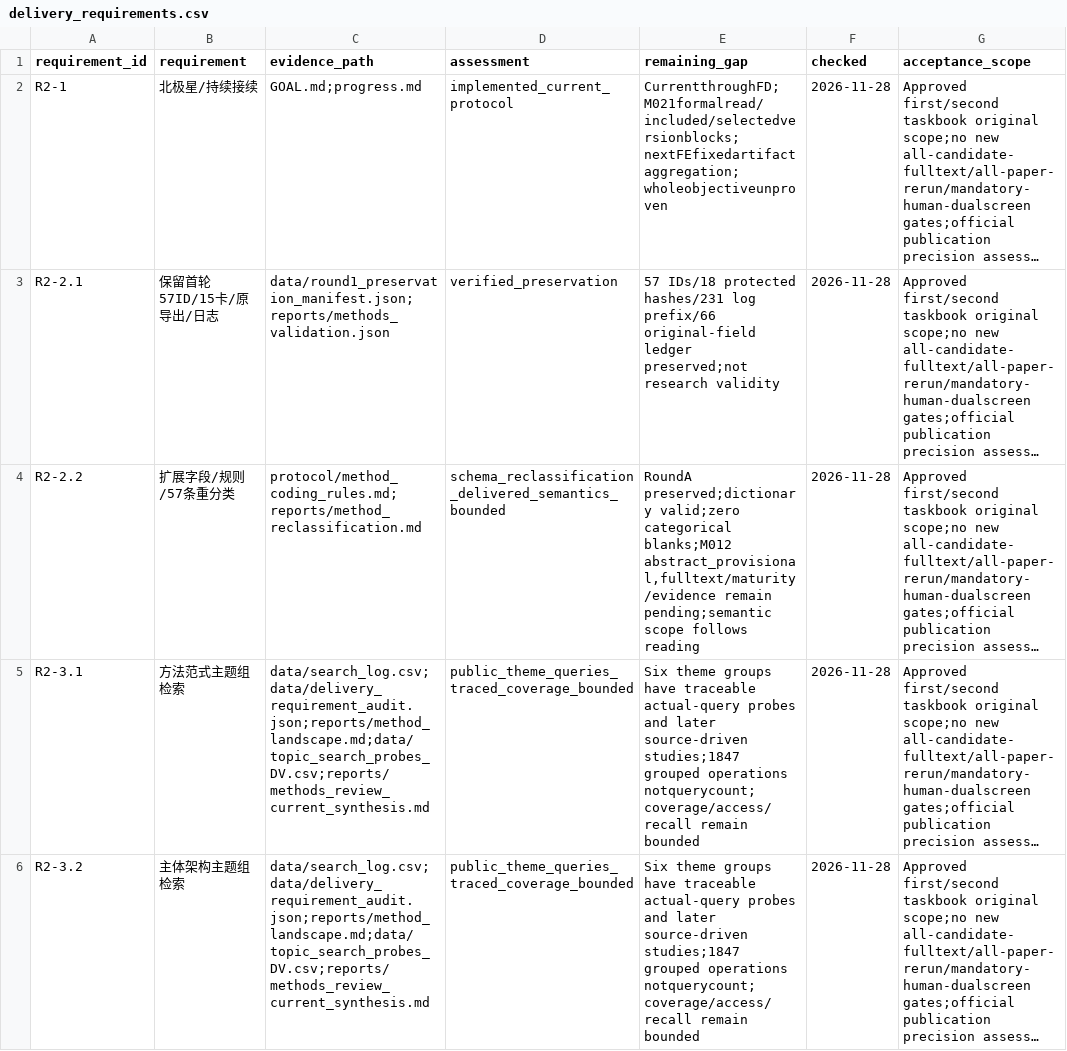
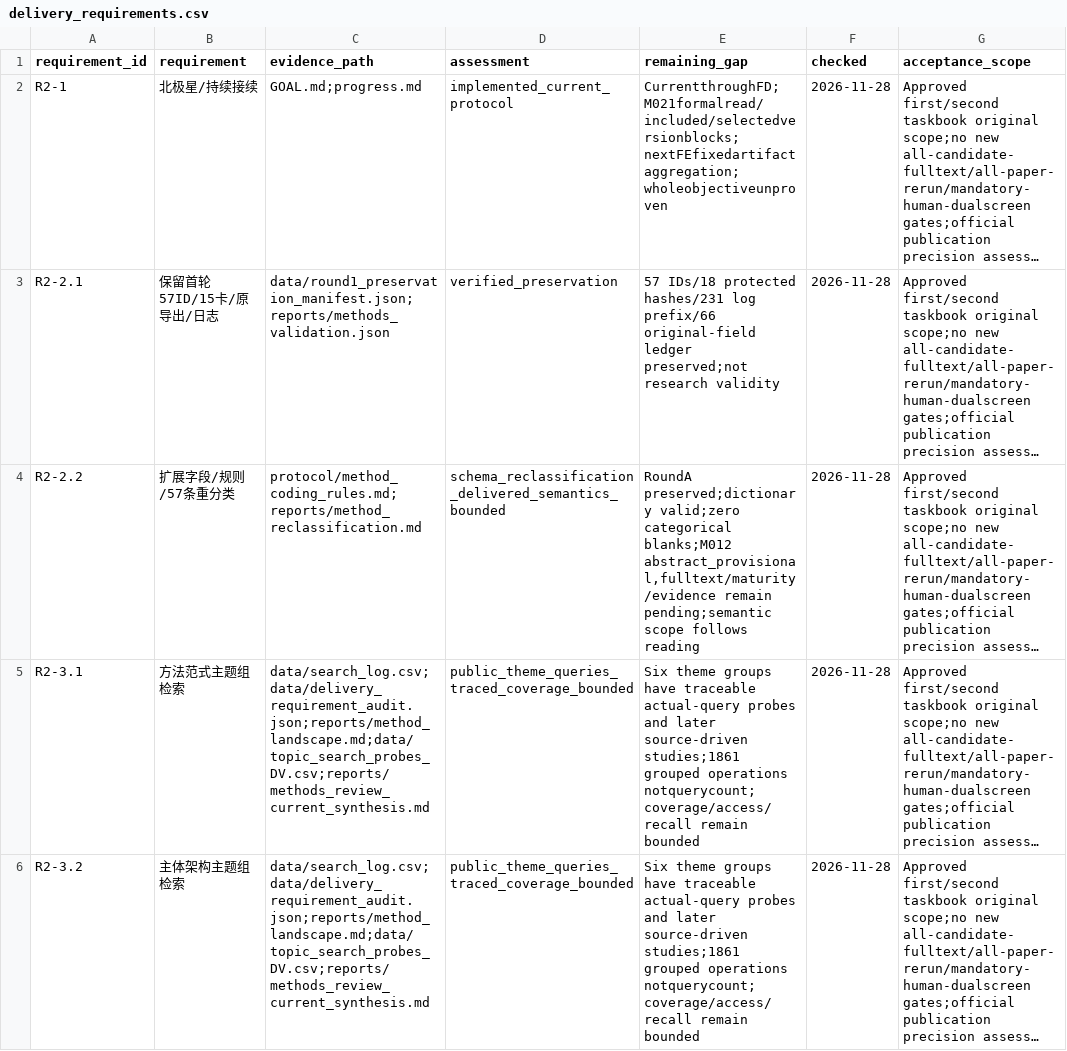
Before and after one commit to BNU-CCR/Agent-EX, a CSV file: literature-review/data/delivery_requirements.csv, drawn as a sheet; only a part is shown; long unchanged cells end in …; the diff covers the shown part only; the diff names each change by its address in the sheet, - before the commit and + after, or states it on an @@ line.

```diff
--- a/literature-review/data/delivery_requirements.csv
+++ b/literature-review/data/delivery_requirements.csv
-E5:E6 (remaining_gap): …later source-driven studies;1847 grouped operations…
+E5:E6 (remaining_gap): …later source-driven studies;1861 grouped operations…
```
Also changed, not shown: 4 edited cells elsewhere in this file, 4 other files.
